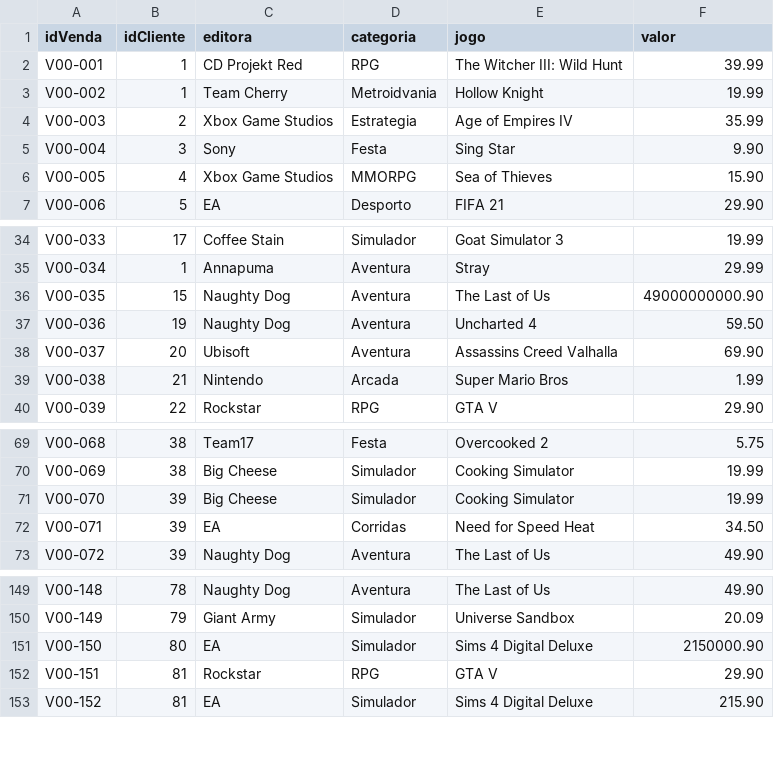
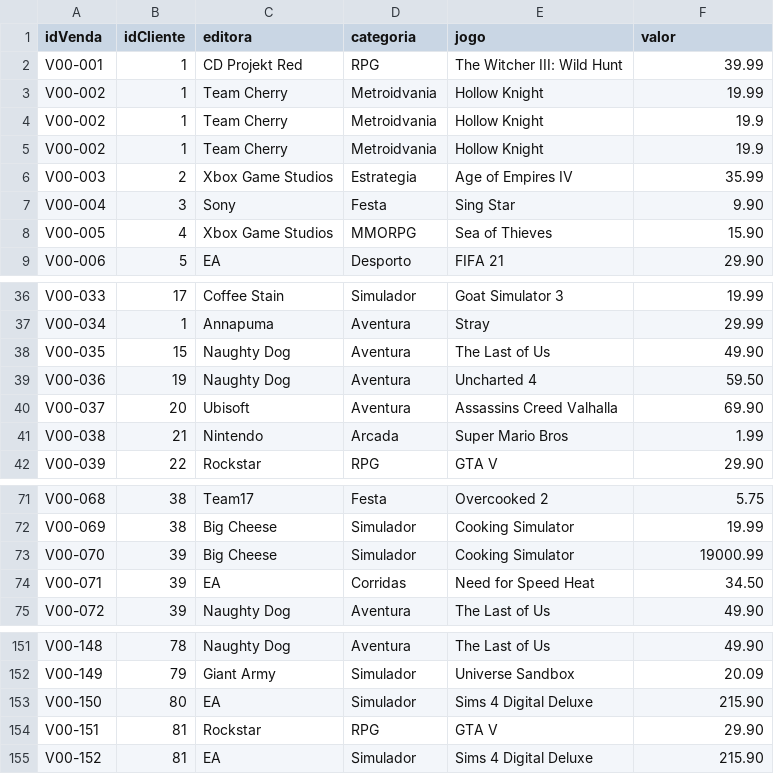
Before and after one commit to hugotwin/cesae_02_2024, a CSV file: ALG_HUGO_MAIA/Ficha_java/out/production/Ficha_java/loja_jogos/GameStart/GameStart_Vendas.csv, drawn as a sheet; only a part is shown, gaps mark what is left out.

```diff
--- a/ALG_HUGO_MAIA/Ficha_java/out/production/Ficha_java/loja_jogos/GameStart/GameStart_Vendas.csv
+++ b/ALG_HUGO_MAIA/Ficha_java/out/production/Ficha_java/loja_jogos/GameStart/GameStart_Vendas.csv
@@ -3,2 +3,4 @@ V00-001;1;CD Projekt Red;RPG;The Witcher III: Wild Hunt;39.99
 V00-002;1;Team Cherry;Metroidvania;Hollow Knight;19.99
+V00-002;1;Team Cherry;Metroidvania;Hollow Knight;19.9
+V00-002;1;Team Cherry;Metroidvania;Hollow Knight;19.9
 V00-003;2;Xbox Game Studios;Estrategia;Age of Empires IV;35.99
@@ -35,3 +37,3 @@ V00-033;17;Coffee Stain;Simulador;Goat Simulator 3;19.99
 V00-034;1;Annapuma;Aventura;Stray;29.99
-V00-035;15;Naughty Dog;Aventura;The Last of Us;49000000000.90
+V00-035;15;Naughty Dog;Aventura;The Last of Us;49.90
 V00-036;19;Naughty Dog;Aventura;Uncharted 4;59.50
@@ -70,3 +72,3 @@ V00-068;38;Team17;Festa;Overcooked 2;5.75
 V00-069;38;Big Cheese;Simulador;Cooking Simulator;19.99
-V00-070;39;Big Cheese;Simulador;Cooking Simulator;19.99
+V00-070;39;Big Cheese;Simulador;Cooking Simulator;19000.99
 V00-071;39;EA;Corridas;Need for Speed Heat;34.50
@@ -150,3 +152,3 @@ V00-148;78;Naughty Dog;Aventura;The Last of Us;49.90
 V00-149;79;Giant Army;Simulador;Universe Sandbox;20.09
-V00-150;80;EA;Simulador;Sims 4 Digital Deluxe;2150000.90
+V00-150;80;EA;Simulador;Sims 4 Digital Deluxe;215.90
 V00-151;81;Rockstar;RPG;GTA V;29.90
```
Also changed, not shown: ALG_HUGO_MAIA/Ficha_java/out/production/Ficha_java/loja_jogos/GameStart/GameStart_Clientes.csv, ALG_HUGO_MAIA/Ficha_java/src/loja_jogos/GameStart/GameStart_Clientes.csv, 14 other files.
